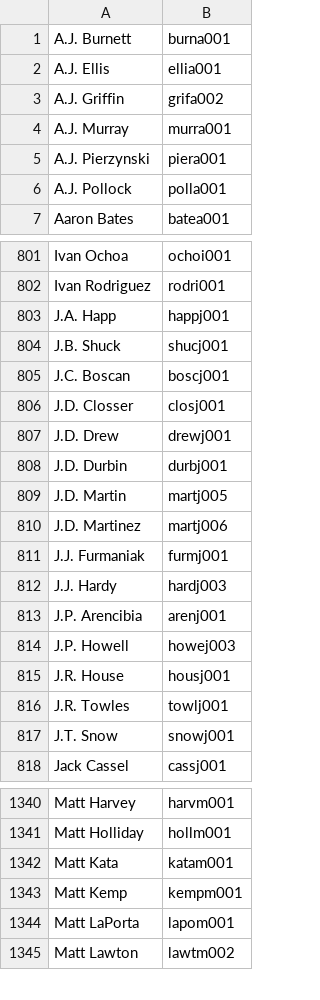
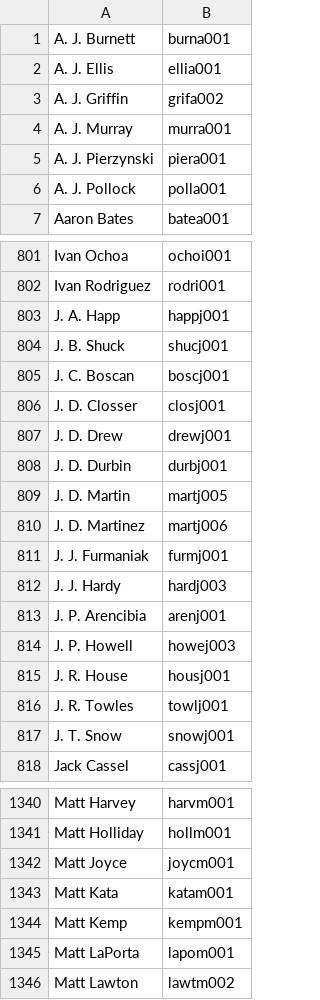
Before and after one commit to stefanpenner/beane-counter-ui, a CSV file: public/all-players.csv, drawn as a sheet; only a part is shown, gaps mark what is left out; the diff covers the shown part only.

```diff
--- a/public/all-players.csv
+++ b/public/all-players.csv
@@ -1,7 +1,7 @@
-A.J. Burnett,burna001
-A.J. Ellis,ellia001
-A.J. Griffin,grifa002
-A.J. Murray,murra001
-A.J. Pierzynski,piera001
-A.J. Pollock,polla001
+A. J. Burnett,burna001
+A. J. Ellis,ellia001
+A. J. Griffin,grifa002
+A. J. Murray,murra001
+A. J. Pierzynski,piera001
+A. J. Pollock,polla001
 Aaron Bates,batea001
@@ -802,17 +802,17 @@ Ivan Ochoa,ochoi001
 Ivan Rodriguez,rodri001
-J.A. Happ,happj001
-J.B. Shuck,shucj001
-J.C. Boscan,boscj001
-J.D. Closser,closj001
-J.D. Drew,drewj001
-J.D. Durbin,durbj001
-J.D. Martin,martj005
-J.D. Martinez,martj006
-J.J. Furmaniak,furmj001
-J.J. Hardy,hardj003
-J.P. Arencibia,arenj001
-J.P. Howell,howej003
-J.R. House,housj001
-J.R. Towles,towlj001
-J.T. Snow,snowj001
+J. A. Happ,happj001
+J. B. Shuck,shucj001
+J. C. Boscan,boscj001
+J. D. Closser,closj001
+J. D. Drew,drewj001
+J. D. Durbin,durbj001
+J. D. Martin,martj005
+J. D. Martinez,martj006
+J. J. Furmaniak,furmj001
+J. J. Hardy,hardj003
+J. P. Arencibia,arenj001
+J. P. Howell,howej003
+J. R. House,housj001
+J. R. Towles,towlj001
+J. T. Snow,snowj001
 Jack Cassel,cassj001
@@ -1341,2 +1341,3 @@ Matt Harvey,harvm001
 Matt Holliday,hollm001
+Matt Joyce,joycm001
 Matt Kata,katam001
```
Also changed, not shown: 2 removed rows and 2 edited cells elsewhere in this file, public/all-stars.csv, public/all-teams.csv.
